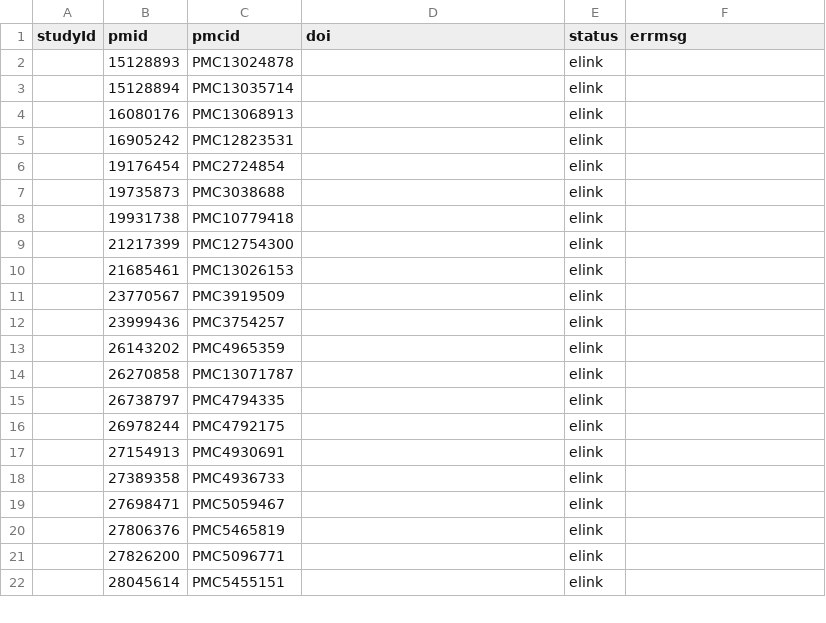
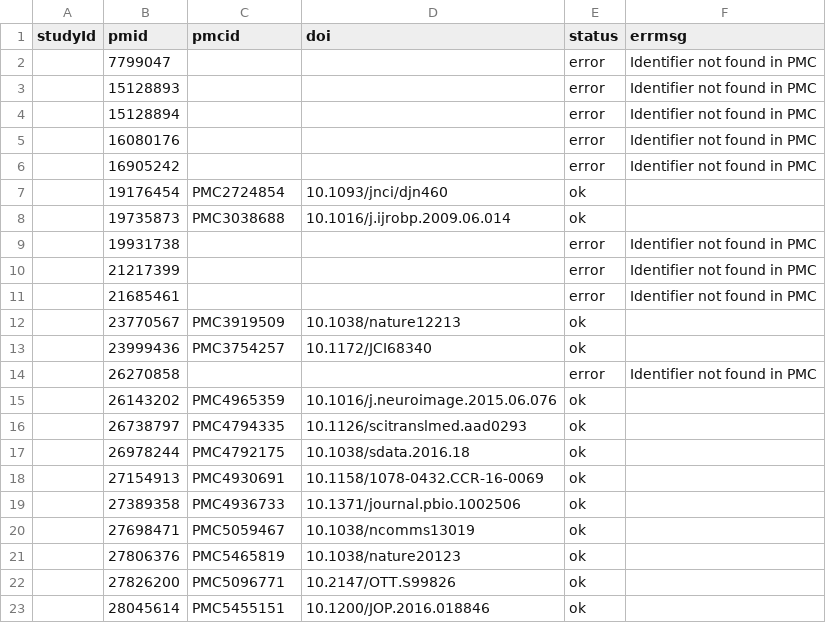
Before and after one commit to jim-bo/cbio-kb, a CSV file: ROBIN_PMID_TO_PMCID.csv, drawn as a sheet; only a part is shown; the diff covers the shown part only.

```diff
--- a/ROBIN_PMID_TO_PMCID.csv
+++ b/ROBIN_PMID_TO_PMCID.csv
@@ -1,22 +1,23 @@
 studyId,pmid,pmcid,doi,status,errmsg
-,15128893,PMC13024878,,elink,
-,15128894,PMC13035714,,elink,
-,16080176,PMC13068913,,elink,
-,16905242,PMC12823531,,elink,
-,19176454,PMC2724854,,elink,
-,19735873,PMC3038688,,elink,
-,19931738,PMC10779418,,elink,
-,21217399,PMC12754300,,elink,
-,21685461,PMC13026153,,elink,
-,23770567,PMC3919509,,elink,
-,23999436,PMC3754257,,elink,
-,26143202,PMC4965359,,elink,
-,26270858,PMC13071787,,elink,
-,26738797,PMC4794335,,elink,
-,26978244,PMC4792175,,elink,
-,27154913,PMC4930691,,elink,
-,27389358,PMC4936733,,elink,
-,27698471,PMC5059467,,elink,
-,27806376,PMC5465819,,elink,
-,27826200,PMC5096771,,elink,
-,28045614,PMC5455151,,elink,
+,7799047,,,error,Identifier not found in PMC
+,15128893,,,error,Identifier not found in PMC
+,15128894,,,error,Identifier not found in PMC
+,16080176,,,error,Identifier not found in PMC
+,16905242,,,error,Identifier not found in PMC
+,19176454,PMC2724854,10.1093/jnci/djn460,ok,
+,19735873,PMC3038688,10.1016/j.ijrobp.2009.06.014,ok,
+,19931738,,,error,Identifier not found in PMC
+,21217399,,,error,Identifier not found in PMC
+,21685461,,,error,Identifier not found in PMC
+,23770567,PMC3919509,10.1038/nature12213,ok,
+,23999436,PMC3754257,10.1172/JCI68340,ok,
+,26270858,,,error,Identifier not found in PMC
+,26143202,PMC4965359,10.1016/j.neuroimage.2015.06.076,ok,
+,26738797,PMC4794335,10.1126/scitranslmed.aad0293,ok,
+,26978244,PMC4792175,10.1038/sdata.2016.18,ok,
+,27154913,PMC4930691,10.1158/1078-0432.CCR-16-0069,ok,
+,27389358,PMC4936733,10.1371/journal.pbio.1002506,ok,
+,27698471,PMC5059467,10.1038/ncomms13019,ok,
+,27806376,PMC5465819,10.1038/nature20123,ok,
+,27826200,PMC5096771,10.2147/OTT.S99826,ok,
+,28045614,PMC5455151,10.1200/JOP.2016.018846,ok,
```
Also changed, not shown: 1 added row, 2 removed rows and 82 edited cells elsewhere in this file, 1 other file.
